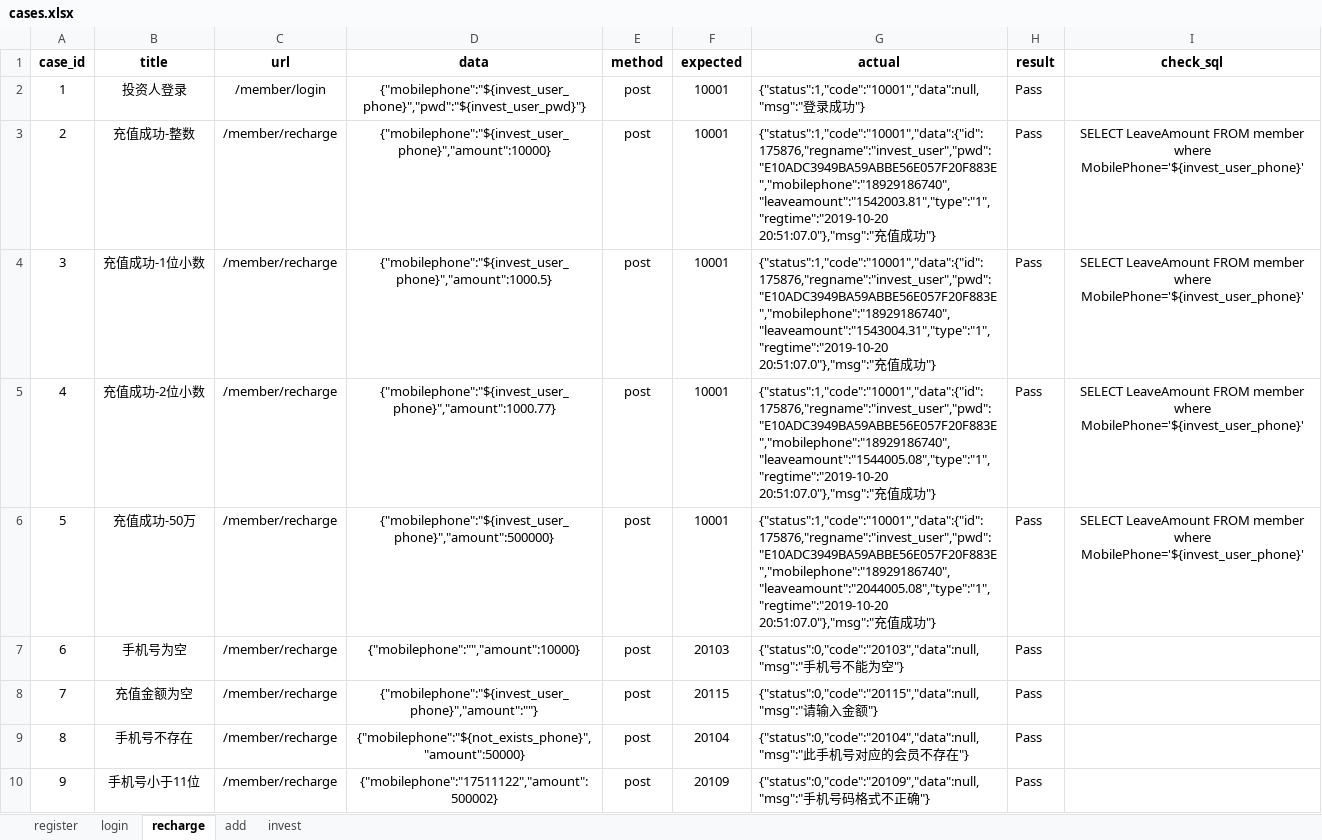
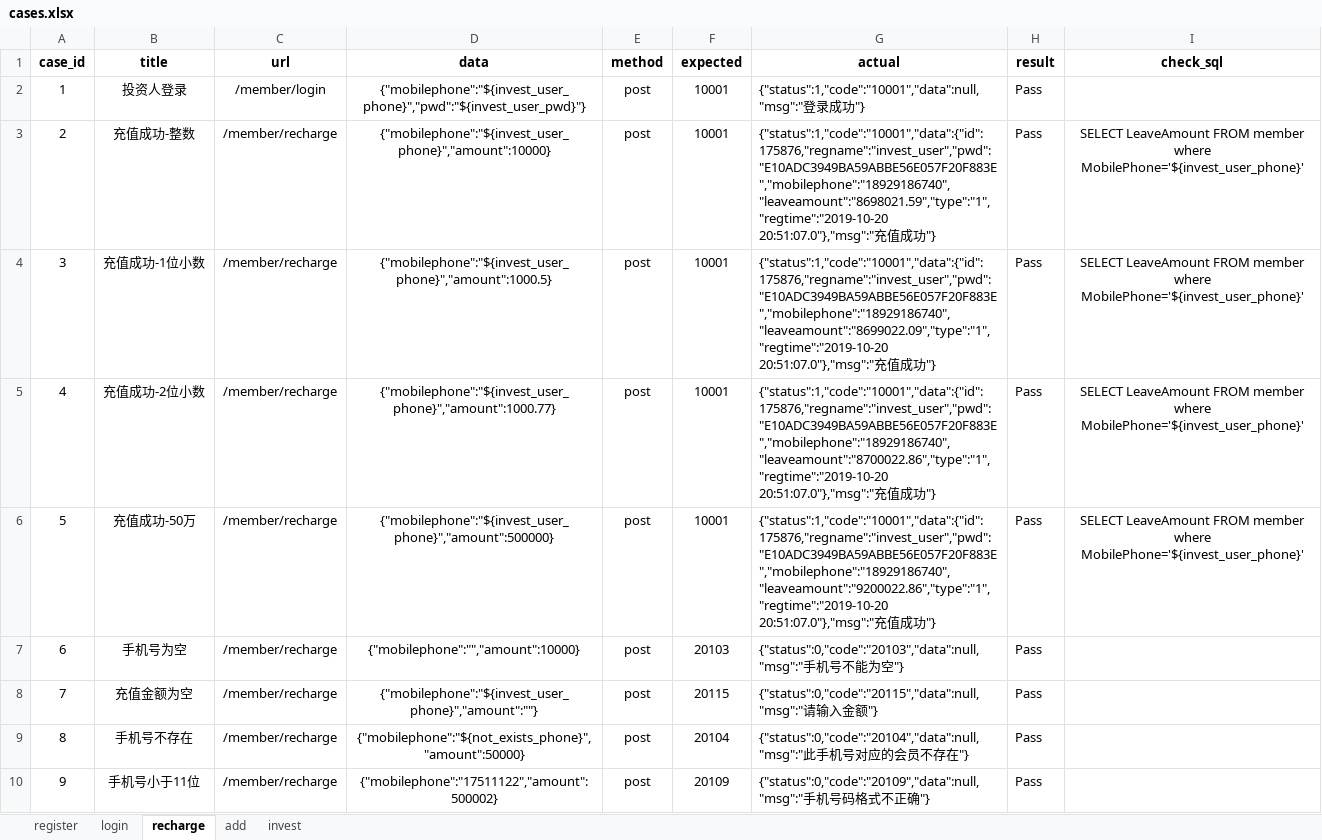
Before and after one commit to jjwxy627911/api_test, an Excel workbook: cases/cases.xlsx, sheet recharge, drawn as a sheet; only a part is shown; values as stored, in another font and other column widths than the file's, no borders; the diff names each change by its address in the sheet, - before the commit and + after, or states it on an @@ line.

```diff
--- a/cases/cases.xlsx (sheet recharge)
+++ b/cases/cases.xlsx (sheet recharge)
-G3 (actual): {"status":1,"code":"10001","data":{"id":175876,"regname":"invest_user","pwd":"E10ADC3949BA59ABBE56E057F20F883E","mobilephone":"18929186740","leaveamount":"1542003.81","type":"1","regtime":"2019-10-20 20:51:07.0"},"msg":"充…
+G3 (actual): {"status":1,"code":"10001","data":{"id":175876,"regname":"invest_user","pwd":"E10ADC3949BA59ABBE56E057F20F883E","mobilephone":"18929186740","leaveamount":"8698021.59","type":"1","regtime":"2019-10-20 20:51:07.0"},"msg":"充…
-G4 (actual): {"status":1,"code":"10001","data":{"id":175876,"regname":"invest_user","pwd":"E10ADC3949BA59ABBE56E057F20F883E","mobilephone":"18929186740","leaveamount":"1543004.31","type":"1","regtime":"2019-10-20 20:51:07.0"},"msg":"充…
+G4 (actual): {"status":1,"code":"10001","data":{"id":175876,"regname":"invest_user","pwd":"E10ADC3949BA59ABBE56E057F20F883E","mobilephone":"18929186740","leaveamount":"8699022.09","type":"1","regtime":"2019-10-20 20:51:07.0"},"msg":"充…
-G5 (actual): {"status":1,"code":"10001","data":{"id":175876,"regname":"invest_user","pwd":"E10ADC3949BA59ABBE56E057F20F883E","mobilephone":"18929186740","leaveamount":"1544005.08","type":"1","regtime":"2019-10-20 20:51:07.0"},"msg":"充…
+G5 (actual): {"status":1,"code":"10001","data":{"id":175876,"regname":"invest_user","pwd":"E10ADC3949BA59ABBE56E057F20F883E","mobilephone":"18929186740","leaveamount":"8700022.86","type":"1","regtime":"2019-10-20 20:51:07.0"},"msg":"充…
-G6 (actual): {"status":1,"code":"10001","data":{"id":175876,"regname":"invest_user","pwd":"E10ADC3949BA59ABBE56E057F20F883E","mobilephone":"18929186740","leaveamount":"2044005.08","type":"1","regtime":"2019-10-20 20:51:07.0"},"msg":"充…
+G6 (actual): {"status":1,"code":"10001","data":{"id":175876,"regname":"invest_user","pwd":"E10ADC3949BA59ABBE56E057F20F883E","mobilephone":"18929186740","leaveamount":"9200022.86","type":"1","regtime":"2019-10-20 20:51:07.0"},"msg":"充…
```
Also changed, not shown: 24 other files.
